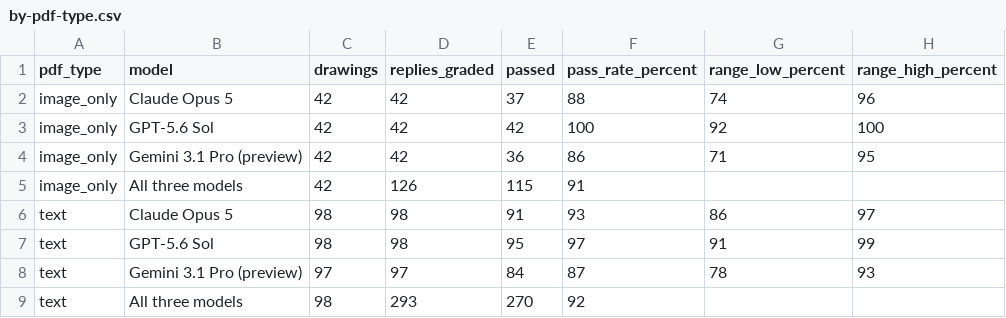
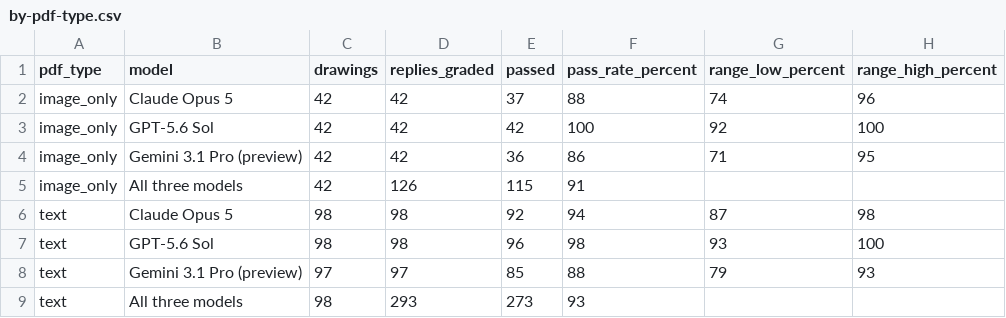
Before and after one commit to garronware/031-vlm-eval, a CSV file: results/2026-10-03-stock-shape-141-drawings/tables/by-pdf-type.csv, drawn as a sheet.

```diff
--- a/results/2026-10-03-stock-shape-141-drawings/tables/by-pdf-type.csv
+++ b/results/2026-10-03-stock-shape-141-drawings/tables/by-pdf-type.csv
@@ -5,5 +5,5 @@ image_only,Gemini 3.1 Pro (preview),42,42,36,86,71,95
 image_only,All three models,42,126,115,91,,
-text,Claude Opus 5,98,98,91,93,86,97
-text,GPT-5.6 Sol,98,98,95,97,91,99
-text,Gemini 3.1 Pro (preview),97,97,84,87,78,93
-text,All three models,98,293,270,92,,
+text,Claude Opus 5,98,98,92,94,87,98
+text,GPT-5.6 Sol,98,98,96,98,93,100
+text,Gemini 3.1 Pro (preview),97,97,85,88,79,93
+text,All three models,98,293,273,93,,
```
Also changed, not shown: results/2026-09-29-stock-shape-30-drawings/every-run.csv, results/2026-10-03-stock-shape-141-drawings/charts/failures-by-label.csv, 29 other files.
